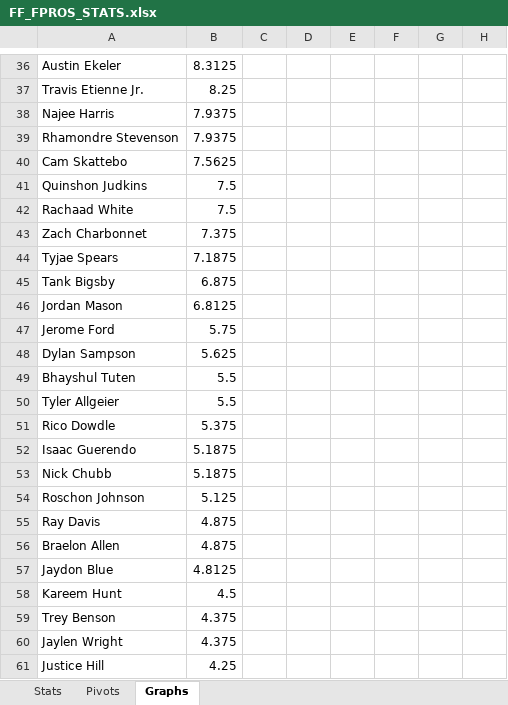
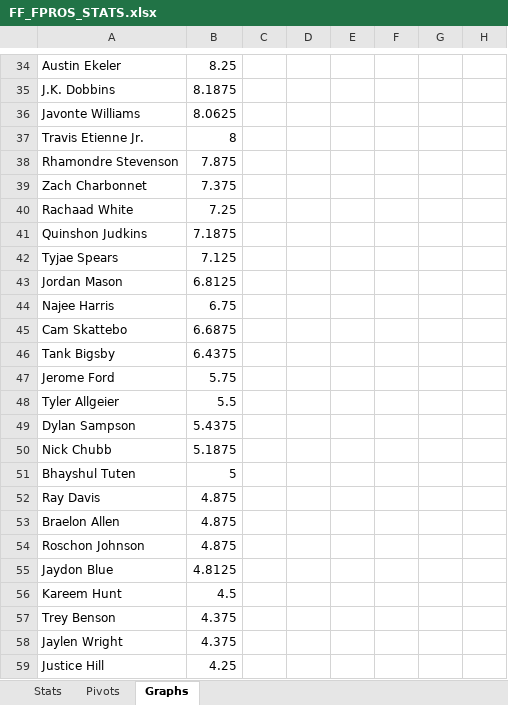
Before and after one commit to michaelbarrack/Fantasy-Football, an Excel workbook: FF_FPROS_STATS.xlsx, sheet Graphs, drawn as a sheet; only a part is shown, gaps mark what is left out; values as stored, in another font and other column widths than the file's, no borders; charts and pictures not drawn; removed rows and columns are numbered as before the commit, all else as after; rows hold the shown columns only; the diff covers the shown part only; the diff names each change by its address in the sheet, - before the commit and + after, or states it on an @@ line.

```diff
--- a/FF_FPROS_STATS.xlsx (sheet Graphs)
+++ b/FF_FPROS_STATS.xlsx (sheet Graphs)
-B34: 8.3125
+B34: 8.25
+row 35: J.K. Dobbins | 8.1875
+row 36: Javonte Williams | 8.0625
-B37: 8.25
+B37: 8
-row 38: Najee Harris | 7.9375
-B38: 7.9375
+B38: 7.875
-row 40: Cam Skattebo | 7.5625
-row 41: Quinshon Judkins | 7.5
-row 42: Rachaad White | 7.5
+row 40: Rachaad White | 7.25
+row 41: Quinshon Judkins | 7.1875
-B42: 7.1875
+B42: 7.125
-row 45: Tank Bigsby | 6.875
+row 44: Najee Harris | 6.75
+row 45: Cam Skattebo | 6.6875
+row 46: Tank Bigsby | 6.4375
-row 48: Dylan Sampson | 5.625
-row 49: Bhayshul Tuten | 5.5
-row 51: Rico Dowdle | 5.375
-row 52: Isaac Guerendo | 5.1875
+row 49: Dylan Sampson | 5.4375
-row 54: Roschon Johnson | 5.125
+row 51: Bhayshul Tuten | 5
+row 54: Roschon Johnson | 4.875
```
Also changed, not shown: 14 added rows, 14 removed rows and 8 edited cells elsewhere in this sheet, sheet Stats, hidden cells, charts or pictures.
